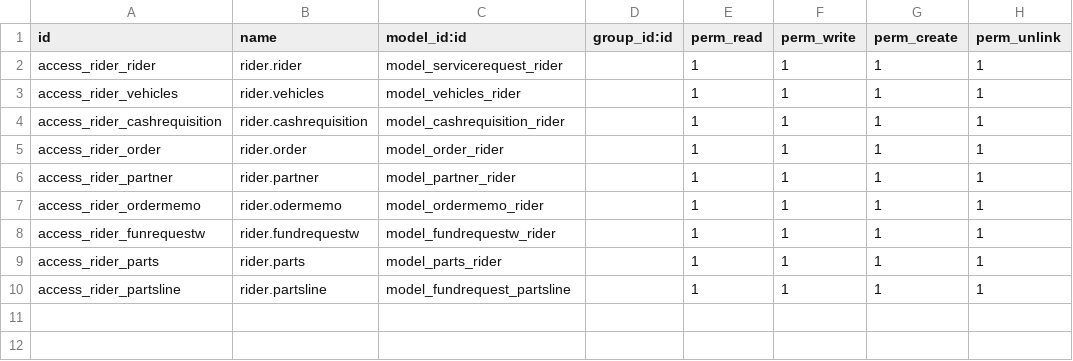
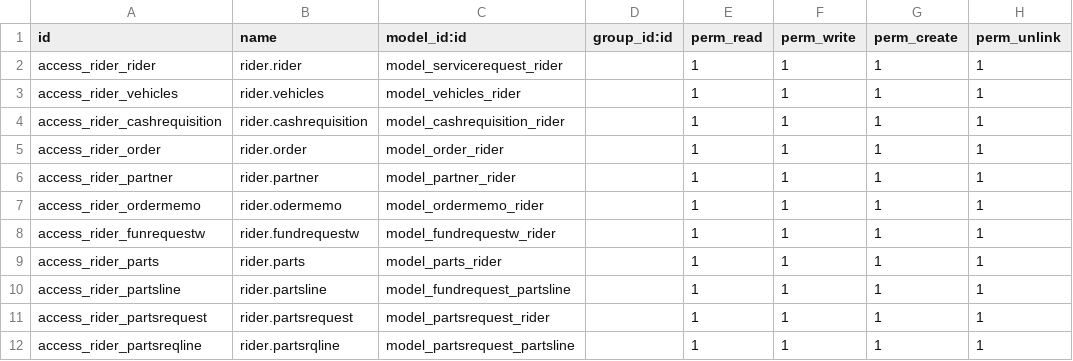
Before and after one commit to dunmi9791/rider, a CSV file: security/ir.model.access.csv, drawn as a sheet.

```diff
--- a/security/ir.model.access.csv
+++ b/security/ir.model.access.csv
@@ -10 +10,3 @@ access_rider_parts,rider.parts,model_parts_rider,,1,1,1,1
 access_rider_partsline,rider.partsline,model_fundrequest_partsline,,1,1,1,1
+access_rider_partsrequest,rider.partsrequest,model_partsrequest_rider,,1,1,1,1
+access_rider_partsreqline,rider.partsrqline,model_partsrequest_partsline,,1,1,1,1
```
Also changed, not shown: 2 other files.
